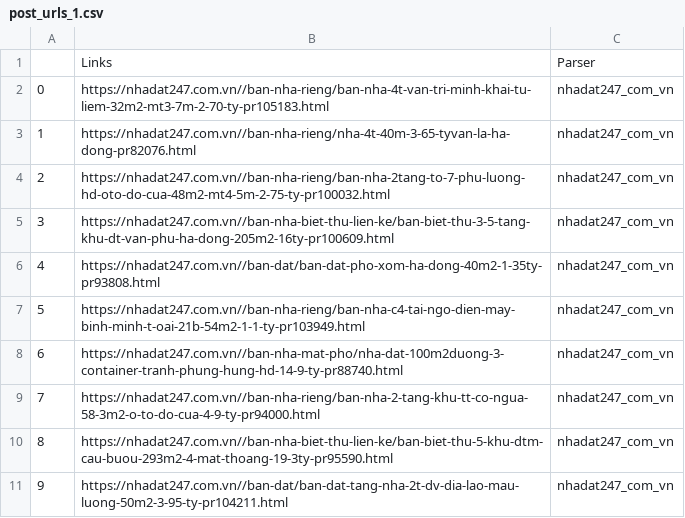
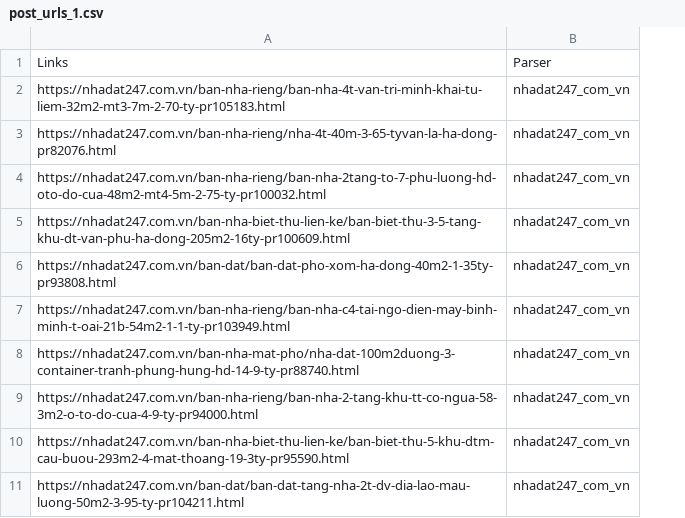
Before and after one commit to ngthquocminh/bds-scraper, a CSV file: post_urls_1.csv, drawn as a sheet; removed rows and columns are numbered as before the commit, all else as after; the diff names each change by its address in the sheet, - before the commit and + after, or states it on an @@ line.

```diff
--- a/post_urls_1.csv
+++ b/post_urls_1.csv
-column A, rows 2-11: 0 | 1 | 2 | 3 | 4 | 5 | 6 | 7 | 8 | 9
-column B, rows 1-11: Links | https://nhadat247.com.vn//ban-nha-rieng/ban-nha-4t-van-tri-minh-khai-tu-liem-32m2-mt3-7m-2-70-ty-pr105183.html | https://nhadat247.com.vn//ban-nha-rieng/nha-4t-40m-3-65-tyvan-la-ha-dong-pr82076.html | https://nhadat247.com.vn//ban-nha-rieng/ban-nha-2tang-to-7-phu-luong-hd-oto-do-cua-48m2-mt4-5m-2-75-ty-pr100032.html | https://nhadat247.com.vn//ban-nha-biet-thu-lien-ke/ban-biet-thu-3-5-tang-khu-dt-van-phu-ha-dong-205m2-16ty-pr100609.html | https://nhadat247.com.vn//ban-dat/ban-dat-pho-xom-ha-dong-40m2-1-35ty-pr93808.html | https://nhadat247.com.vn//ban-nha-rieng/ban-nha-c4-tai-ngo-dien-may-binh-minh-t-oai-21b-54m2-1-1-ty-pr103949.html | https://nhadat247.com.vn//ban-nha-mat-pho/nha-dat-100m2duong-3-container-tranh-phung-hung-hd-14-9-ty-pr88740.html | https://nhadat247.com.vn//ban-nha-rieng/ban-nha-2-tang-khu-tt-co-ngua-58-3m2-o-to-do-cua-4-9-ty-pr94000.html | https://nhadat247.com.vn//ban-nha-biet-thu-lien-ke/ban-biet-thu-5-khu-dtm-cau-buou-293m2-4-mat-thoang-19-3ty-pr95590.html | https://nhadat247.com.vn//ban-dat/ban-dat-tang-nha-2t-dv-dia-lao-mau-luong-50m2-3-95-ty-pr104211.html
+column A, rows 1-11: Links | https://nhadat247.com.vn/ban-nha-rieng/ban-nha-4t-van-tri-minh-khai-tu-liem-32m2-mt3-7m-2-70-ty-pr105183.html | https://nhadat247.com.vn/ban-nha-rieng/nha-4t-40m-3-65-tyvan-la-ha-dong-pr82076.html | https://nhadat247.com.vn/ban-nha-rieng/ban-nha-2tang-to-7-phu-luong-hd-oto-do-cua-48m2-mt4-5m-2-75-ty-pr100032.html | https://nhadat247.com.vn/ban-nha-biet-thu-lien-ke/ban-biet-thu-3-5-tang-khu-dt-van-phu-ha-dong-205m2-16ty-pr100609.html | https://nhadat247.com.vn/ban-dat/ban-dat-pho-xom-ha-dong-40m2-1-35ty-pr93808.html | https://nhadat247.com.vn/ban-nha-rieng/ban-nha-c4-tai-ngo-dien-may-binh-minh-t-oai-21b-54m2-1-1-ty-pr103949.html | https://nhadat247.com.vn/ban-nha-mat-pho/nha-dat-100m2duong-3-container-tranh-phung-hung-hd-14-9-ty-pr88740.html | https://nhadat247.com.vn/ban-nha-rieng/ban-nha-2-tang-khu-tt-co-ngua-58-3m2-o-to-do-cua-4-9-ty-pr94000.html | https://nhadat247.com.vn/ban-nha-biet-thu-lien-ke/ban-biet-thu-5-khu-dtm-cau-buou-293m2-4-mat-thoang-19-3ty-pr95590.html | https://nhadat247.com.vn/ban-dat/ban-dat-tang-nha-2t-dv-dia-lao-mau-luong-50m2-3-95-ty-pr104211.html
```
Also changed, not shown: 3 other files.
